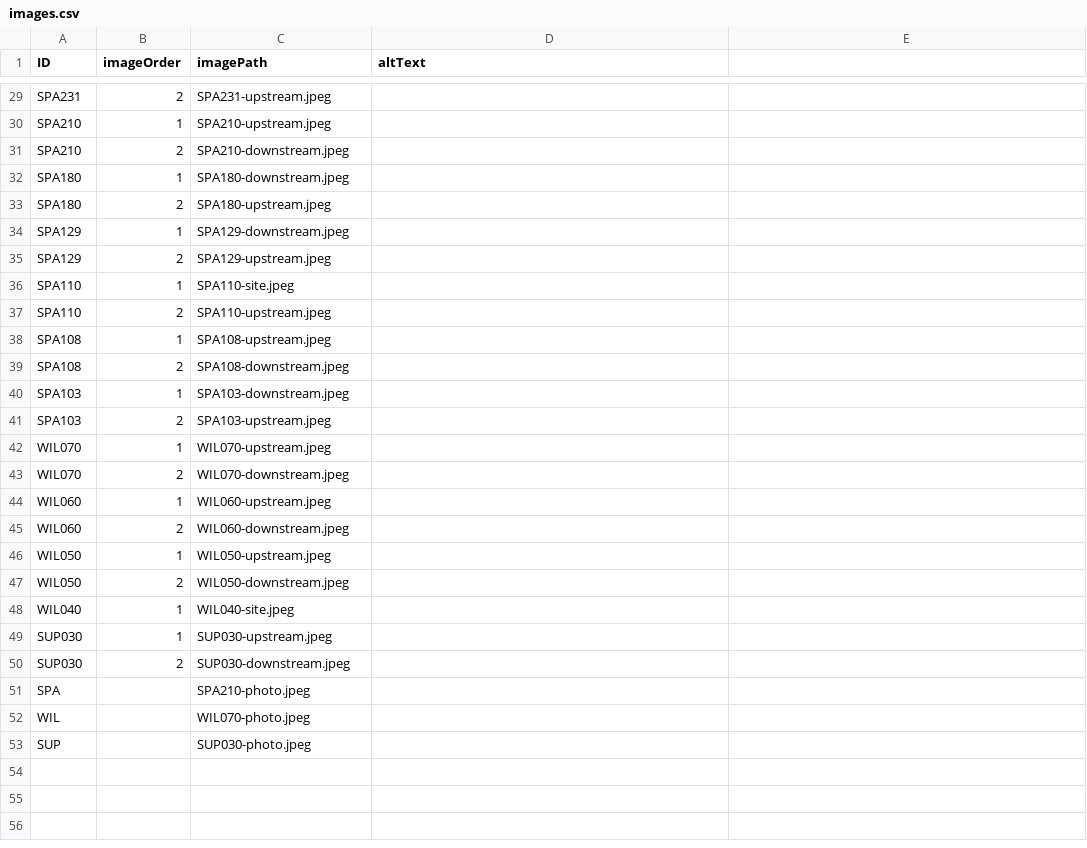
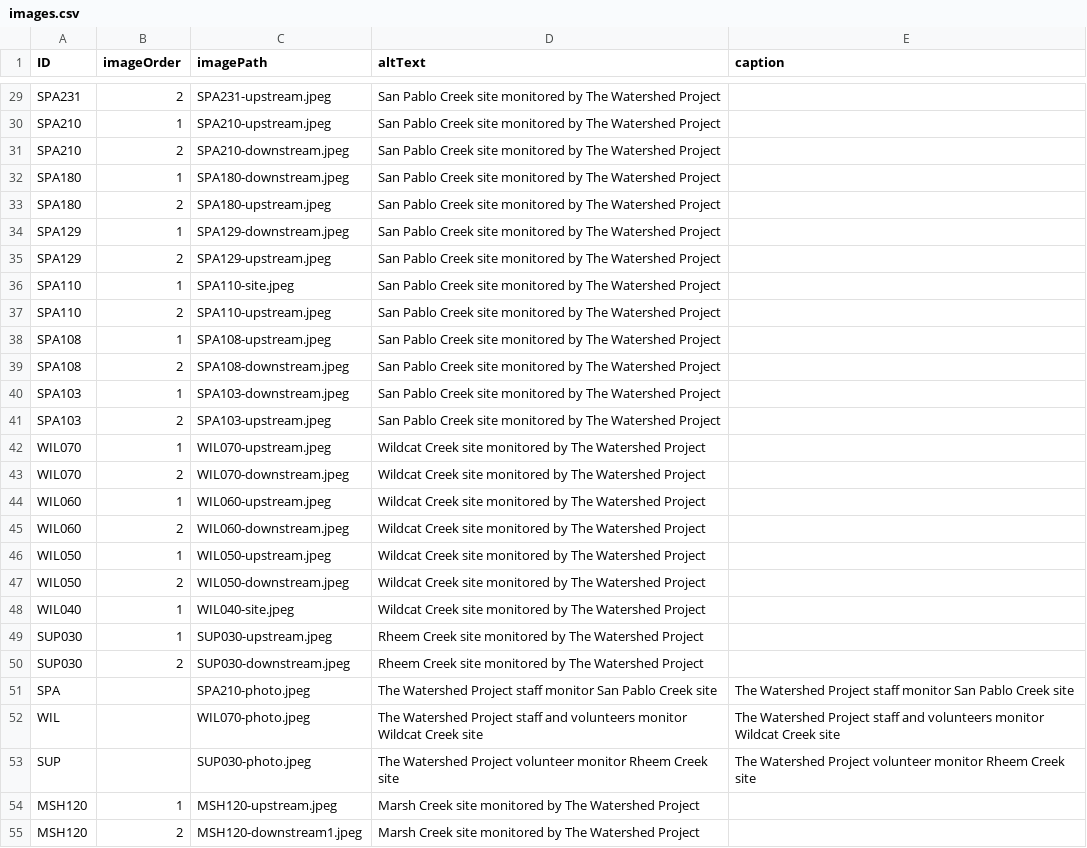
Before and after one commit to FlowWest/the-watershed-project, a CSV file: data-raw/images.csv, drawn as a sheet; only a part is shown, gaps mark what is left out; the diff covers the shown part only; the diff names each change by its address in the sheet, - before the commit and + after, or states it on an @@ line.

```diff
--- a/data-raw/images.csv
+++ b/data-raw/images.csv
-E1: (empty)
+E1: caption
-D29:D41 (altText): (empty)
+D29:D41 (altText): San Pablo Creek site monitored by The Watershed Project
-D42:D48 (altText): (empty)
+D42:D48 (altText): Wildcat Creek site monitored by The Watershed Project
-D49:D50 (altText): (empty)
+D49:D50 (altText): Rheem Creek site monitored by The Watershed Project
-D51 (altText): (empty)
+D51 (altText): The Watershed Project staff monitor San Pablo Creek site
-E51 (caption): (empty)
+E51 (caption): The Watershed Project staff monitor San Pablo Creek site
-D52 (altText): (empty)
+D52 (altText): The Watershed Project staff and volunteers monitor Wildcat Creek site
-E52 (caption): (empty)
+E52 (caption): The Watershed Project staff and volunteers monitor Wildcat Creek site
-D53 (altText): (empty)
+D53 (altText): The Watershed Project volunteer monitor Rheem Creek site
-E53 (caption): (empty)
+E53 (caption): The Watershed Project volunteer monitor Rheem Creek site
+row 54: MSH120 | 1 | MSH120-upstream.jpeg | Marsh Creek site monitored by The Watershed Project
+row 55: MSH120 | 2 | MSH120-downstream1.jpeg | Marsh Creek site monitored by The Watershed Project
```
Also changed, not shown: 6 added rows and 28 edited cells elsewhere in this file, wq-app-gatsby/src/data/images.csv.
